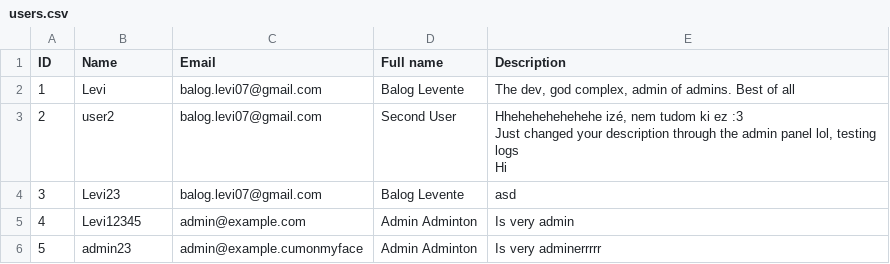
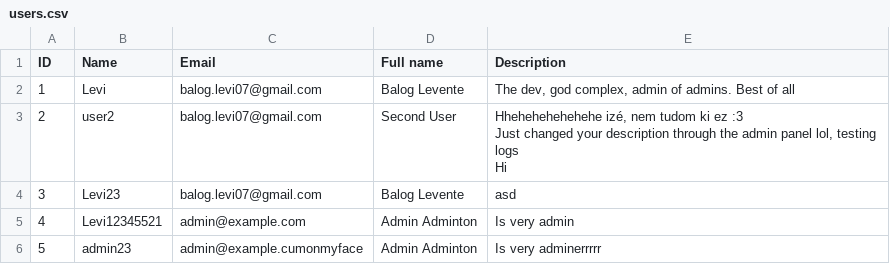
Before and after one commit to Levvi07/Webmanager, a CSV file: data/users.csv, drawn as a sheet.

```diff
--- a/data/users.csv
+++ b/data/users.csv
@@ -8,3 +8,3 @@ Hi"
 3,Levi23,balog.levi07@gmail.com,Balog Levente,asd
-4,Levi12345,admin@example.com,Admin Adminton,Is very admin
+4,Levi12345521,admin@example.com,Admin Adminton,Is very admin
 5,admin23,admin@example.cumonmyface,Admin Adminton,Is very adminerrrrr
```
Also changed, not shown: data/tokens.csv, 13 other files.
